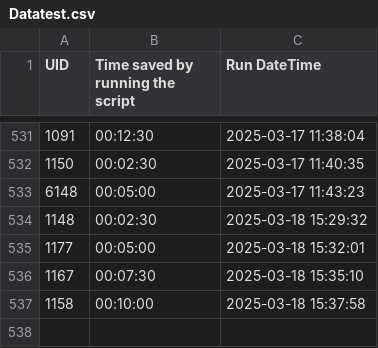
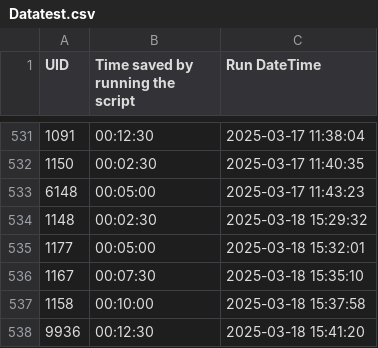
Before and after one commit to EliCalcourt/Timesaver, a CSV file: Datatest.csv, drawn as a sheet; only a part is shown, gaps mark what is left out; the diff names each change by its address in the sheet, - before the commit and + after, or states it on an @@ line.

Commit message:
Update summary data

```diff
--- a/Datatest.csv
+++ b/Datatest.csv
+row 538: 9936 | 00:12:30 | 2025-03-18 15:41:20
```
